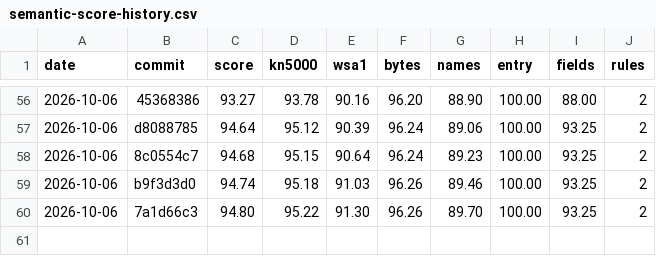
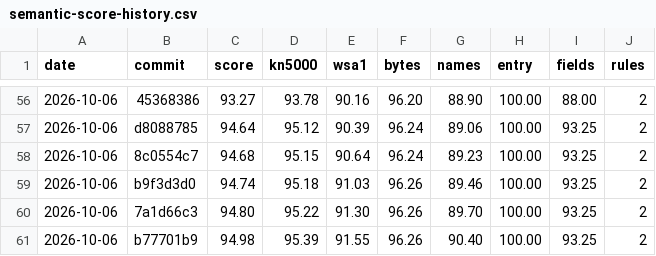
Before and after one commit to ArqueologiaDigital/kn5000-roms-disasm, a CSV file: docs/badges/semantic-score-history.csv, drawn as a sheet; only a part is shown, gaps mark what is left out.

```diff
--- a/docs/badges/semantic-score-history.csv
+++ b/docs/badges/semantic-score-history.csv
@@ -60 +60,2 @@ date,commit,score,kn5000,wsa1,bytes,names,entry,fields,rules
 2026-10-06,7a1d66c3,94.80,95.22,91.30,96.26,89.70,100.00,93.25,2
+2026-10-06,b77701b9,94.98,95.39,91.55,96.26,90.40,100.00,93.25,2
```
Also changed, not shown: 5 other files.
